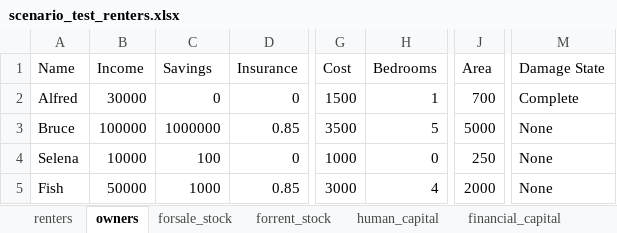
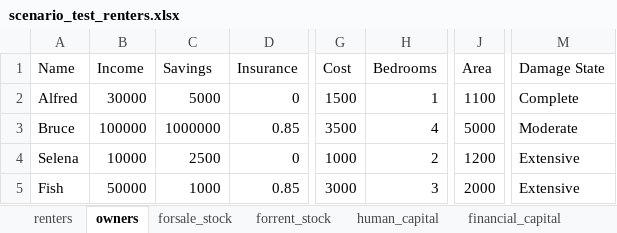
Before and after one commit to scottbmiles/DESaster, an Excel workbook: inputs/scenario_test_renters.xlsx, sheet owners, drawn as a sheet; only a part is shown, gaps mark what is left out; values as stored, in another font and other column widths than the file's, no borders; the diff names each change by its address in the sheet, - before the commit and + after, or states it on an @@ line.

```diff
--- a/inputs/scenario_test_renters.xlsx (sheet owners)
+++ b/inputs/scenario_test_renters.xlsx (sheet owners)
-C2 (Savings): 0
+C2 (Savings): 5000
-J2 (Area): 700
+J2 (Area): 1100
-H3 (Bedrooms): 5
+H3 (Bedrooms): 4
-M3 (Damage State): None
+M3 (Damage State): Moderate
-C4 (Savings): 100
+C4 (Savings): 2500
-H4 (Bedrooms): 0
+H4 (Bedrooms): 2
-J4 (Area): 250
+J4 (Area): 1200
-M4:M5 (Damage State): None
+M4:M5 (Damage State): Extensive
-H5 (Bedrooms): 4
+H5 (Bedrooms): 3
```
Also changed, not shown: sheet human_capital, 5 other files.
